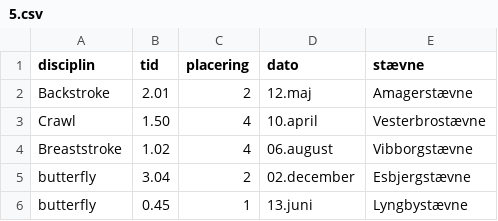
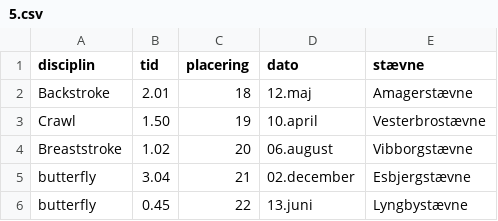
Before and after one commit to FrederikWVB/Project_Dolphin, a CSV file: resources/CompetitionTime/5.csv, drawn as a sheet.

```diff
--- a/resources/CompetitionTime/5.csv
+++ b/resources/CompetitionTime/5.csv
@@ -1,6 +1,6 @@
 disciplin;tid;placering;dato;stævne
-Backstroke;2.01;2;12.maj;Amagerstævne
-Crawl;1.50;4;10.april;Vesterbrostævne
-Breaststroke;1.02;4;06.august;Vibborgstævne
-butterfly;3.04;2;02.december;Esbjergstævne
-butterfly;0.45;1;13.juni;Lyngbystævne
+Backstroke;2.01;18;12.maj;Amagerstævne
+Crawl;1.50;19;10.april;Vesterbrostævne
+Breaststroke;1.02;20;06.august;Vibborgstævne
+butterfly;3.04;21;02.december;Esbjergstævne
+butterfly;0.45;22;13.juni;Lyngbystævne
```
Also changed, not shown: resources/CompetitionTime/2.csv, resources/CompetitionTime/6.csv, 7 other files.
